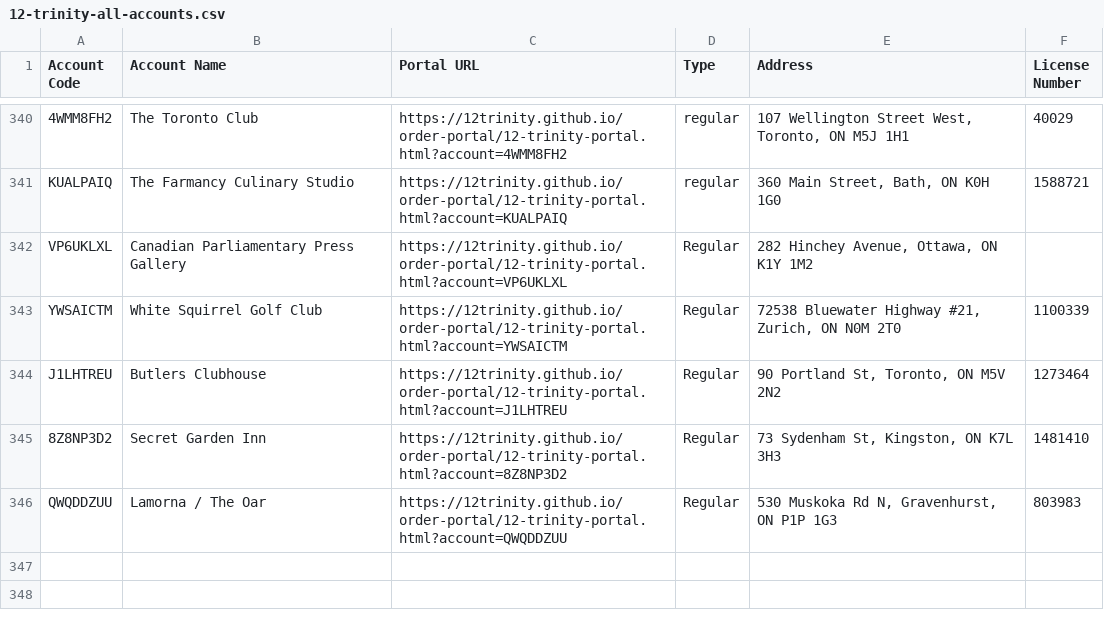
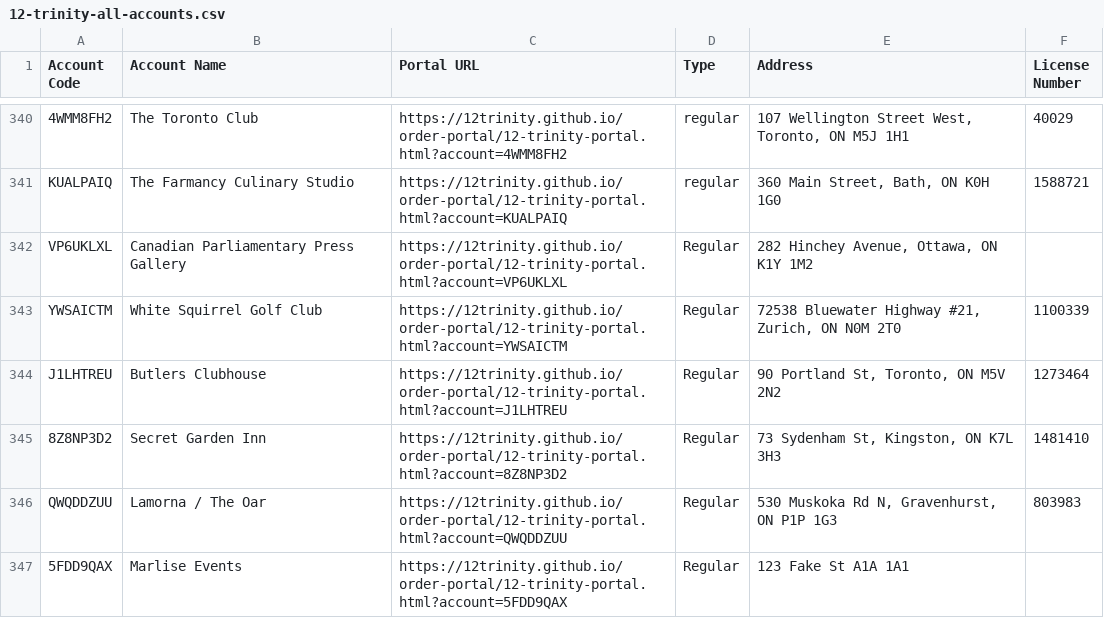
Before and after one commit to 12Trinity/order-portal, a CSV file: 12-trinity-all-accounts.csv, drawn as a sheet; only a part is shown, gaps mark what is left out; the diff names each change by its address in the sheet, - before the commit and + after, or states it on an @@ line.

Commit message:
Add files via upload

```diff
--- a/12-trinity-all-accounts.csv
+++ b/12-trinity-all-accounts.csv
+row 347: 5FDD9QAX | Marlise Events | https://12trinity.github.io/order-portal/12-trinity-portal.html?account=5FDD9QAX | Regular | 123 Fake St A1A 1A1
```
